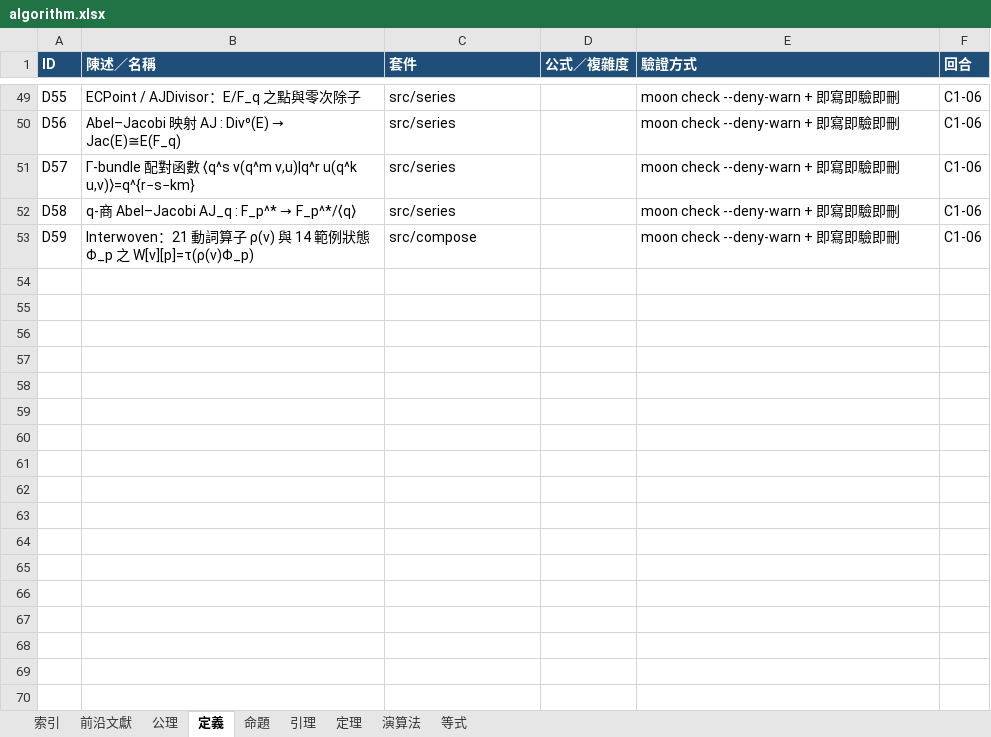
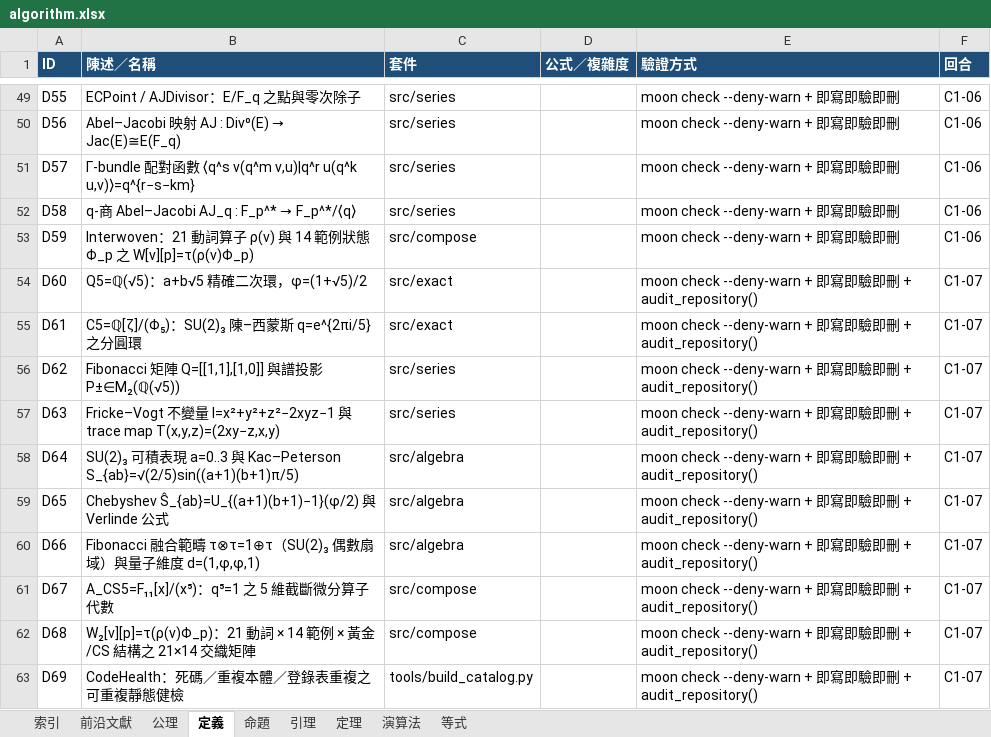
Before and after one commit to algorithms10000/algo3, an Excel workbook: algorithm.xlsx, sheet 定義, drawn as a sheet; only a part is shown, gaps mark what is left out; values as stored, in another font and other column widths than the file's, no borders; the diff names each change by its address in the sheet, - before the commit and + after, or states it on an @@ line.

Commit message:
C1-07: 黃金比例 / Fibonacci 矩陣譜 / SU(2)₃ 陳–西蒙斯 / 21×14 交織 / 全代碼健檢

```diff
--- a/algorithm.xlsx (sheet 定義)
+++ b/algorithm.xlsx (sheet 定義)
+row 54: D60 | Q5=ℚ(√5)：a+b√5 精確二次環，φ=(1+√5)/2 | src/exact |  | moon check --deny-warn + 即寫即驗即刪 + audit_repository() | C1-07
+row 55: D61 | C5=ℚ[ζ]/(Φ₅)：SU(2)₃ 陳–西蒙斯 q=e^{2πi/5} 之分圓環 | src/exact |  | moon check --deny-warn + 即寫即驗即刪 + audit_repository() | C1-07
+row 56: D62 | Fibonacci 矩陣 Q=[[1,1],[1,0]] 與譜投影 P±∈M₂(ℚ(√5)) | src/series |  | moon check --deny-warn + 即寫即驗即刪 + audit_repository() | C1-07
+row 57: D63 | Fricke–Vogt 不變量 I=x²+y²+z²−2xyz−1 與 trace map T(x,y,z)=(2xy−z,x,y) | src/series |  | moon check --deny-warn + 即寫即驗即刪 + audit_repository() | C1-07
+row 58: D64 | SU(2)₃ 可積表現 a=0..3 與 Kac–Peterson S_{ab}=√(2/5)sin((a+1)(b+1)π/5) | src/algebra |  | moon check --deny-warn + 即寫即驗即刪 + audit_repository() | C1-07
+row 59: D65 | Chebyshev Ŝ_{ab}=U_{(a+1)(b+1)−1}(φ/2) 與 Verlinde 公式 | src/algebra |  | moon check --deny-warn + 即寫即驗即刪 + audit_repository() | C1-07
+row 60: D66 | Fibonacci 融合範疇 τ⊗τ=1⊕τ（SU(2)₃ 偶數扇域）與量子維度 d=(1,φ,φ,1) | src/algebra |  | moon check --deny-warn + 即寫即驗即刪 + audit_repository() | C1-07
+row 61: D67 | A_CS5=F₁₁[x]/(x⁵)：q⁵=1 之 5 維截斷微分算子代數 | src/compose |  | moon check --deny-warn + 即寫即驗即刪 + audit_repository() | C1-07
+row 62: D68 | W₂[v][p]=τ(ρ(v)Φ_p)：21 動詞 × 14 範例 × 黃金/CS 結構之 21×14 交織矩陣 | src/compose |  | moon check --deny-warn + 即寫即驗即刪 + audit_repository() | C1-07
+row 63: D69 | CodeHealth：死碼／重複本體／登錄表重複之可重複靜態健檢 | tools/build_catalog.py |  | moon check --deny-warn + 即寫即驗即刪 + audit_repository() | C1-07
```
Also changed, not shown: sheet 演算法, sheet 等式, sheet 定理, sheet 前沿文獻, sheet 索引, 26 other files.
